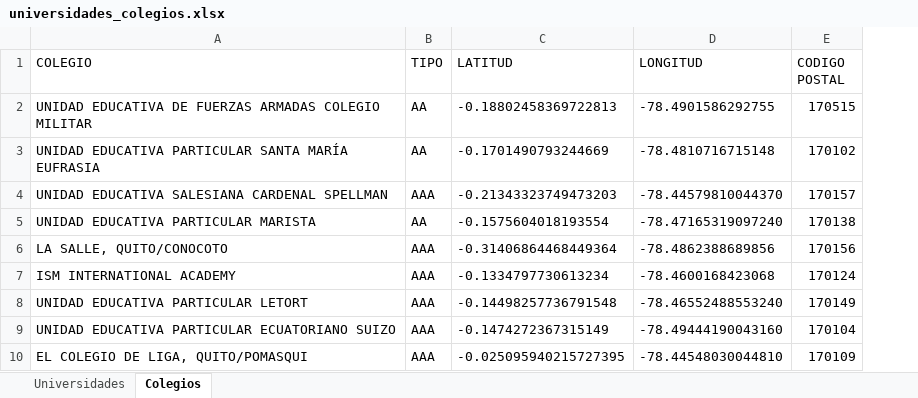
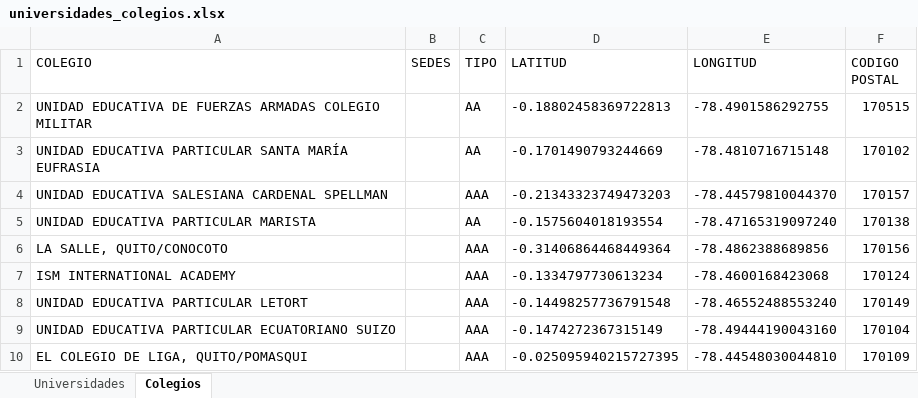
Before and after one commit to andreidavid8152/Walk-Out, an Excel workbook: data/universidades_colegios.xlsx, sheet Colegios, drawn as a sheet; only a part is shown; values as stored, in another font and other column widths than the file's, no borders; table styles not drawn; the diff names each change by its address in the sheet, - before the commit and + after, or states it on an @@ line.

```diff
--- a/data/universidades_colegios.xlsx (sheet Colegios)
+++ b/data/universidades_colegios.xlsx (sheet Colegios)
+column B (SEDES), empty
```
Also changed, not shown: sheet Universidades, 5 other files.
